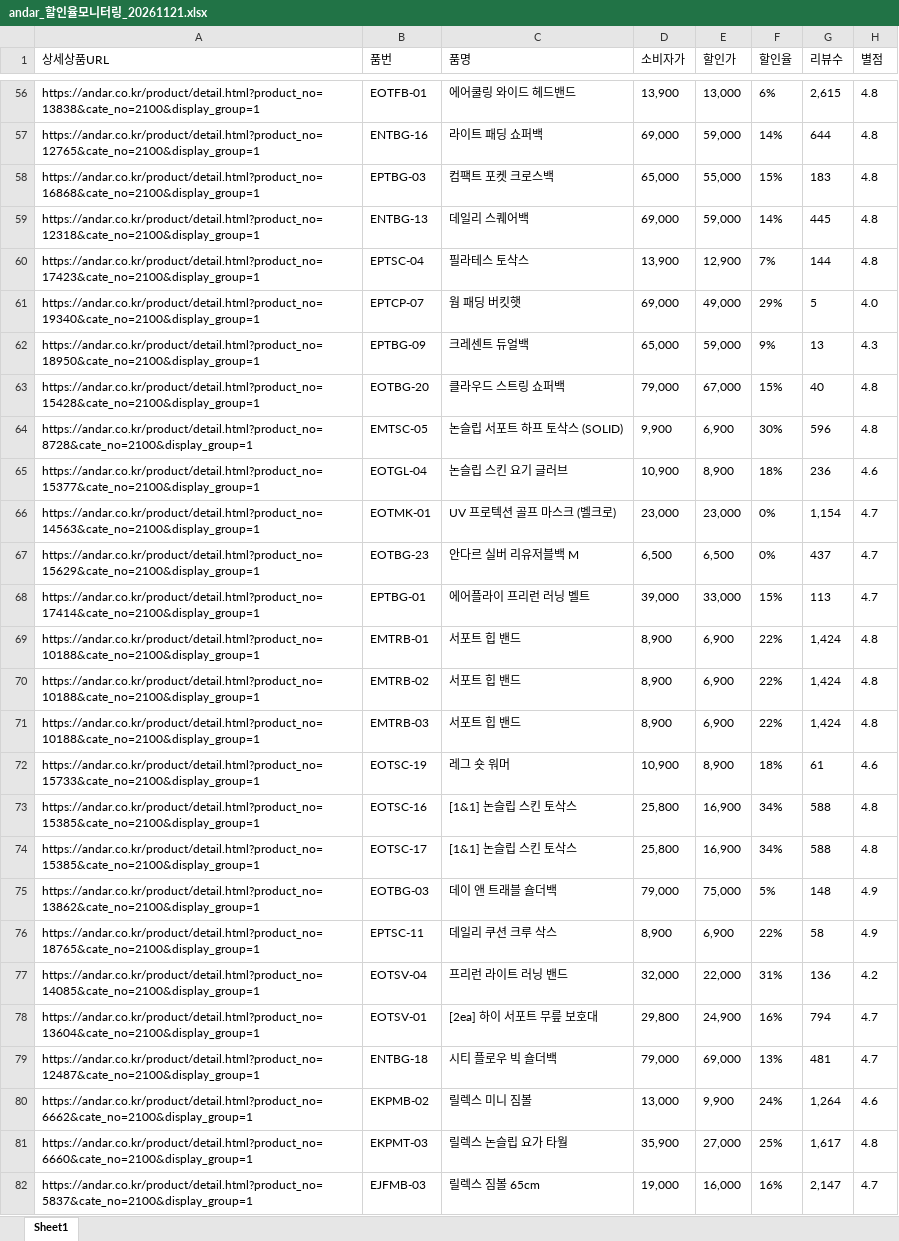
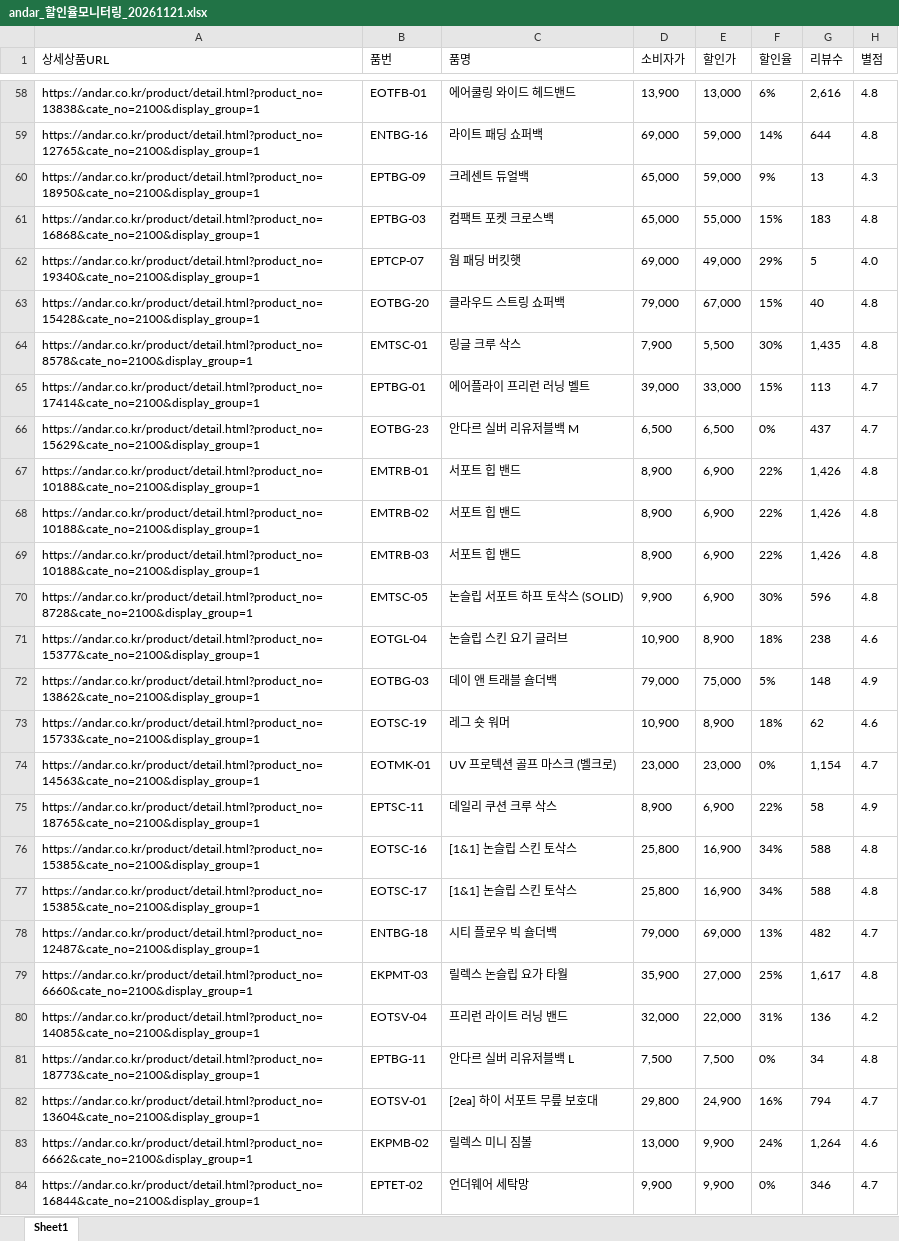
Before and after one commit to yupee-pretty/andar-scrape, an Excel workbook: results/andar_할인율모니터링_20261121.xlsx, sheet Sheet1, drawn as a sheet; only a part is shown, gaps mark what is left out; the shorter side is filled out with more unchanged rows; values as stored, in another font and other column widths than the file's, no borders; removed rows and columns are numbered as before the commit, all else as after; the diff covers the shown part only; the diff names each change by its address in the sheet, - before the commit and + after, or states it on an @@ line.

```diff
--- a/results/andar_할인율모니터링_20261121.xlsx (sheet Sheet1)
+++ b/results/andar_할인율모니터링_20261121.xlsx (sheet Sheet1)
-G58 (리뷰수): 2,615
+G58 (리뷰수): 2,616
@@ row 62 moved to row 60: https://andar.co.kr/product/detail.html?… @@
-row 59: https://andar.co.kr/product/detail.html?product_no=12318&cate_no=2100&display_group=1 | ENTBG-13 | 데일리 스퀘어백 | 69,000 | 59,000 | 14% | 445 | 4.8
@@ row 60 moved to row 56: https://andar.co.kr/product/detail.html?… @@
+row 64: https://andar.co.kr/product/detail.html?product_no=8578&cate_no=2100&display_group=1 | EMTSC-01 | 링글 크루 삭스 | 7,900 | 5,500 | 30% | 1,435 | 4.8
@@ row 68 moved to row 65: https://andar.co.kr/product/detail.html?… @@
@@ row 67 moved to row 66: https://andar.co.kr/product/detail.html?… @@
+row 67: https://andar.co.kr/product/detail.html?product_no=10188&cate_no=2100&display_group=1 | EMTRB-01 | 서포트 힙 밴드 | 8,900 | 6,900 | 22% | 1,426 | 4.8
+row 68: https://andar.co.kr/product/detail.html?product_no=10188&cate_no=2100&display_group=1 | EMTRB-02 | 서포트 힙 밴드 | 8,900 | 6,900 | 22% | 1,426 | 4.8
+row 69: https://andar.co.kr/product/detail.html?product_no=10188&cate_no=2100&display_group=1 | EMTRB-03 | 서포트 힙 밴드 | 8,900 | 6,900 | 22% | 1,426 | 4.8
-G71 (리뷰수): 236
+G71 (리뷰수): 238
@@ row 75 moved to row 72: https://andar.co.kr/product/detail.html?… @@
+row 73: https://andar.co.kr/product/detail.html?product_no=15733&cate_no=2100&display_group=1 | EOTSC-19 | 레그 숏 워머 | 10,900 | 8,900 | 18% | 62 | 4.6
-row 69: https://andar.co.kr/product/detail.html?product_no=10188&cate_no=2100&display_group=1 | EMTRB-01 | 서포트 힙 밴드 | 8,900 | 6,900 | 22% | 1,424 | 4.8
-row 70: https://andar.co.kr/product/detail.html?product_no=10188&cate_no=2100&display_group=1 | EMTRB-02 | 서포트 힙 밴드 | 8,900 | 6,900 | 22% | 1,424 | 4.8
-row 71: https://andar.co.kr/product/detail.html?product_no=10188&cate_no=2100&display_group=1 | EMTRB-03 | 서포트 힙 밴드 | 8,900 | 6,900 | 22% | 1,424 | 4.8
-row 72: https://andar.co.kr/product/detail.html?product_no=15733&cate_no=2100&display_group=1 | EOTSC-19 | 레그 숏 워머 | 10,900 | 8,900 | 18% | 61 | 4.6
@@ row 76 moved to row 75: https://andar.co.kr/product/detail.html?… @@
+row 78: https://andar.co.kr/product/detail.html?product_no=12487&cate_no=2100&display_group=1 | ENTBG-18 | 시티 플로우 빅 숄더백 | 79,000 | 69,000 | 13% | 482 | 4.7
@@ row 81 moved to row 79: https://andar.co.kr/product/detail.html?… @@
+row 81: https://andar.co.kr/product/detail.html?product_no=18773&cate_no=2100&display_group=1 | EPTBG-11 | 안다르 실버 리유저블백 L | 7,500 | 7,500 | 0% | 34 | 4.8
-row 79: https://andar.co.kr/product/detail.html?product_no=12487&cate_no=2100&display_group=1 | ENTBG-18 | 시티 플로우 빅 숄더백 | 79,000 | 69,000 | 13% | 481 | 4.7
+row 84: https://andar.co.kr/product/detail.html?product_no=16844&cate_no=2100&display_group=1 | EPTET-02 | 언더웨어 세탁망 | 9,900 | 9,900 | 0% | 346 | 4.7
```
Also changed, not shown: 20 added rows, 22 removed rows, 23 moved rows and 42 edited cells elsewhere in this sheet.
